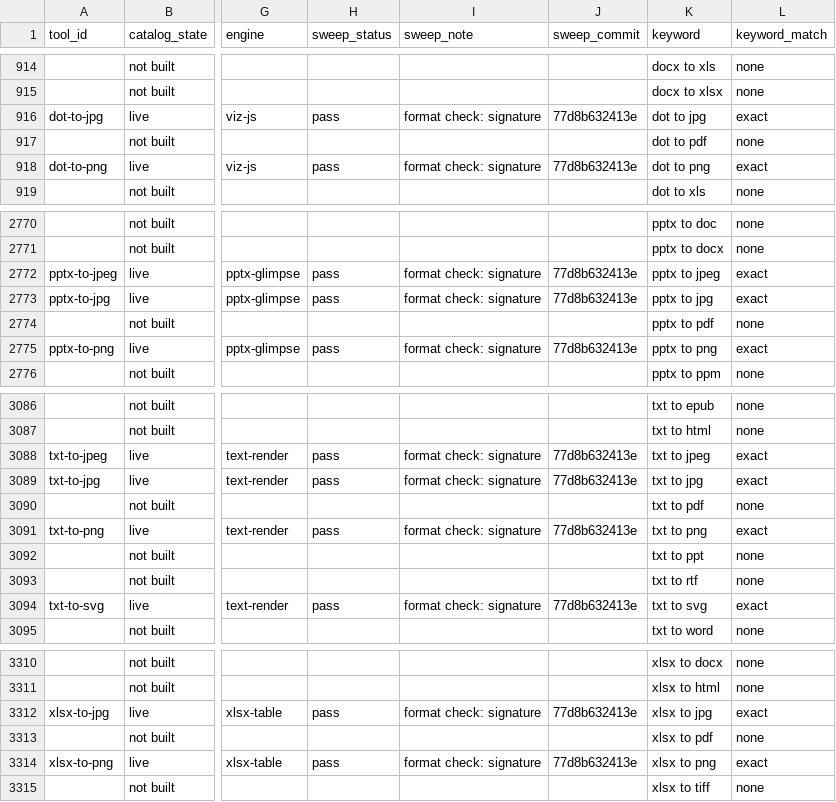
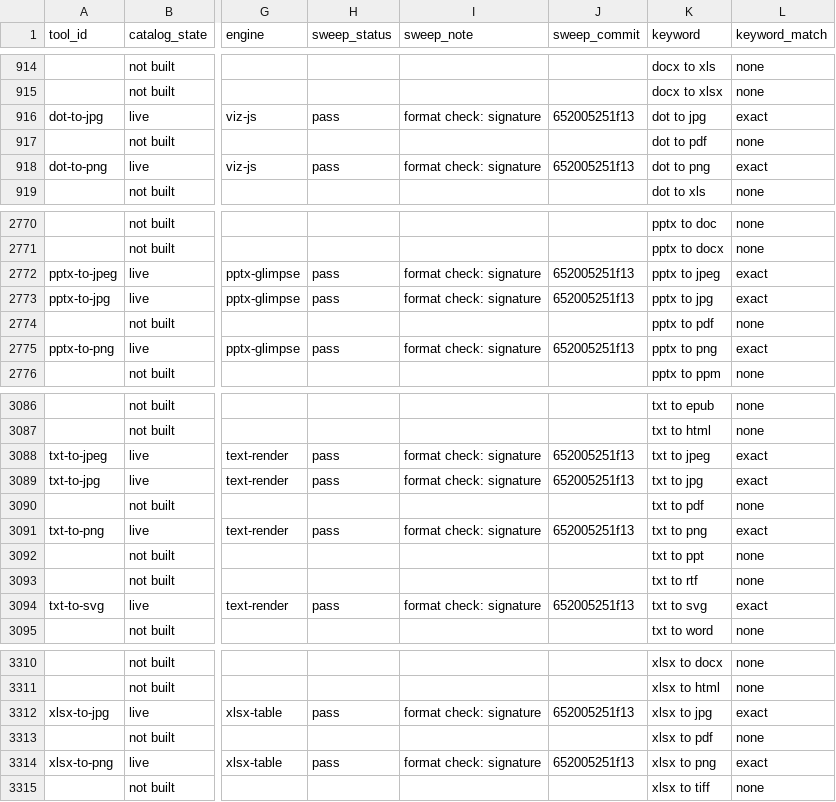
Before and after one commit to serpcompany/tools.serp.co, a CSV file: apps/tools/benchmarks/tool-status.csv, drawn as a sheet; only a part is shown, gaps mark what is left out; the diff covers the shown part only; the diff names each change by its address in the sheet, - before the commit and + after, or states it on an @@ line.

```diff
--- a/apps/tools/benchmarks/tool-status.csv
+++ b/apps/tools/benchmarks/tool-status.csv
-J916 (sweep_commit): 77d8b632413e
+J916 (sweep_commit): 652005251f13
-J918 (sweep_commit): 77d8b632413e
+J918 (sweep_commit): 652005251f13
-J2772:J2773 (sweep_commit): 77d8b632413e
+J2772:J2773 (sweep_commit): 652005251f13
-J2775 (sweep_commit): 77d8b632413e
+J2775 (sweep_commit): 652005251f13
-J3088:J3089 (sweep_commit): 77d8b632413e
+J3088:J3089 (sweep_commit): 652005251f13
-J3091 (sweep_commit): 77d8b632413e
+J3091 (sweep_commit): 652005251f13
-J3094 (sweep_commit): 77d8b632413e
+J3094 (sweep_commit): 652005251f13
-J3312 (sweep_commit): 77d8b632413e
+J3312 (sweep_commit): 652005251f13
-J3314 (sweep_commit): 77d8b632413e
+J3314 (sweep_commit): 652005251f13
```
Also changed, not shown: 4 edited cells elsewhere in this file, 2 other files.
